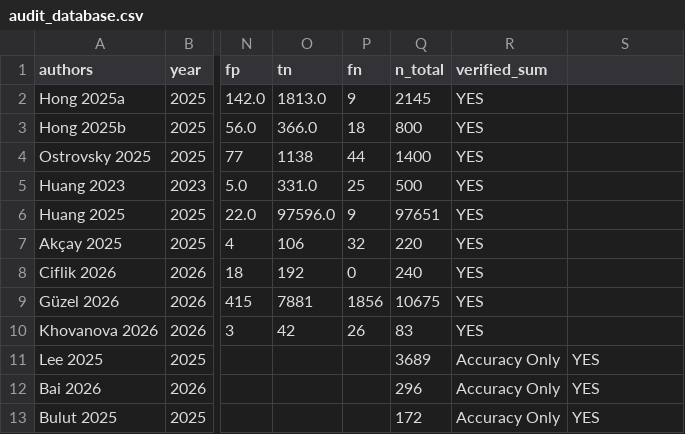
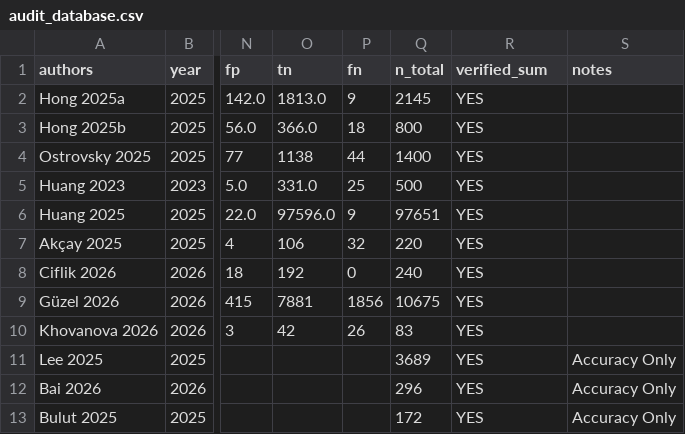
Before and after one commit to Borghi2000/metaanalysis, a CSV file: data/raw/audit_database.csv, drawn as a sheet; only a part is shown, gaps mark what is left out; the diff names each change by its address in the sheet, - before the commit and + after, or states it on an @@ line.

```diff
--- a/data/raw/audit_database.csv
+++ b/data/raw/audit_database.csv
-S1: (empty)
+S1: notes
-R11:R13 (verified_sum): Accuracy Only
+R11:R13 (verified_sum): YES
-S11:S13 (notes): YES
+S11:S13 (notes): Accuracy Only
```
Also changed, not shown: 23 other files.
